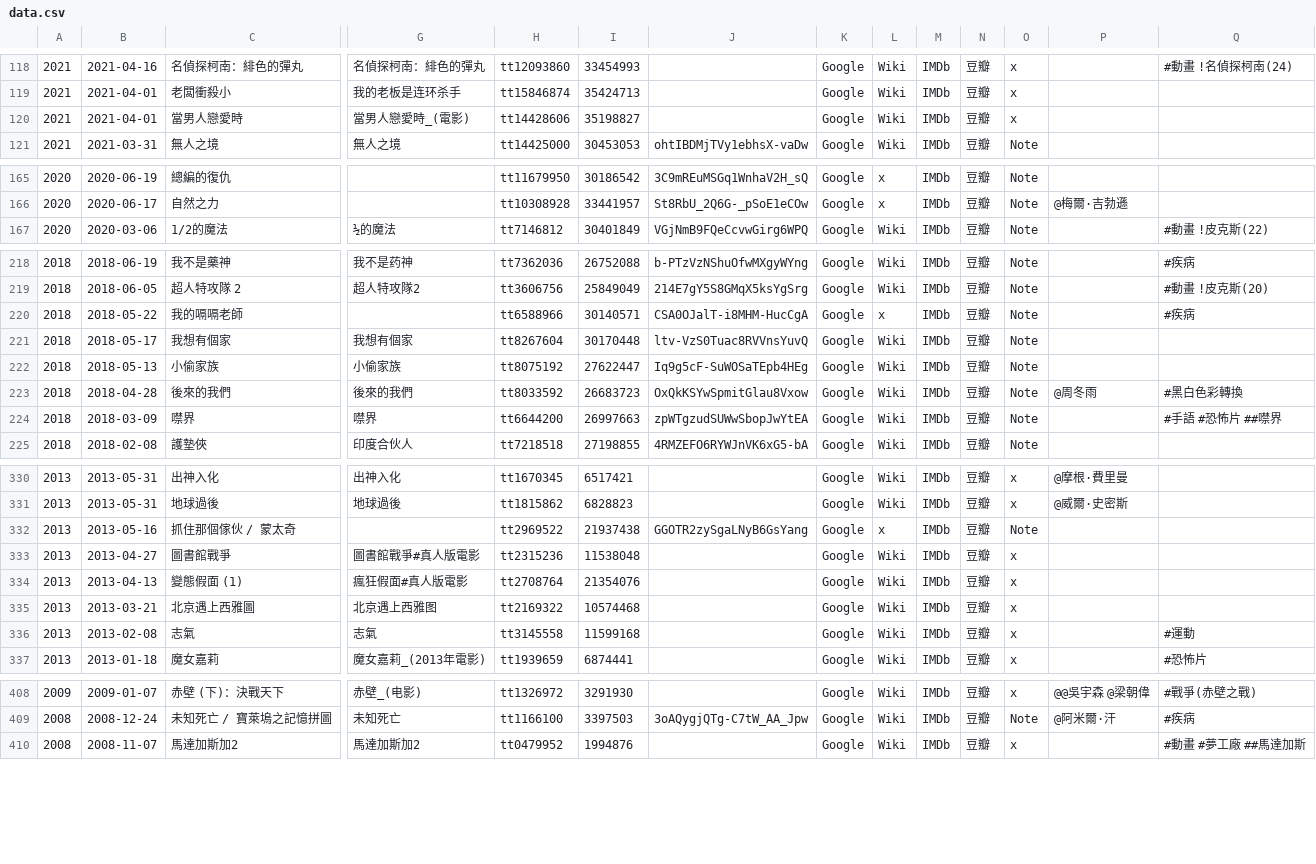
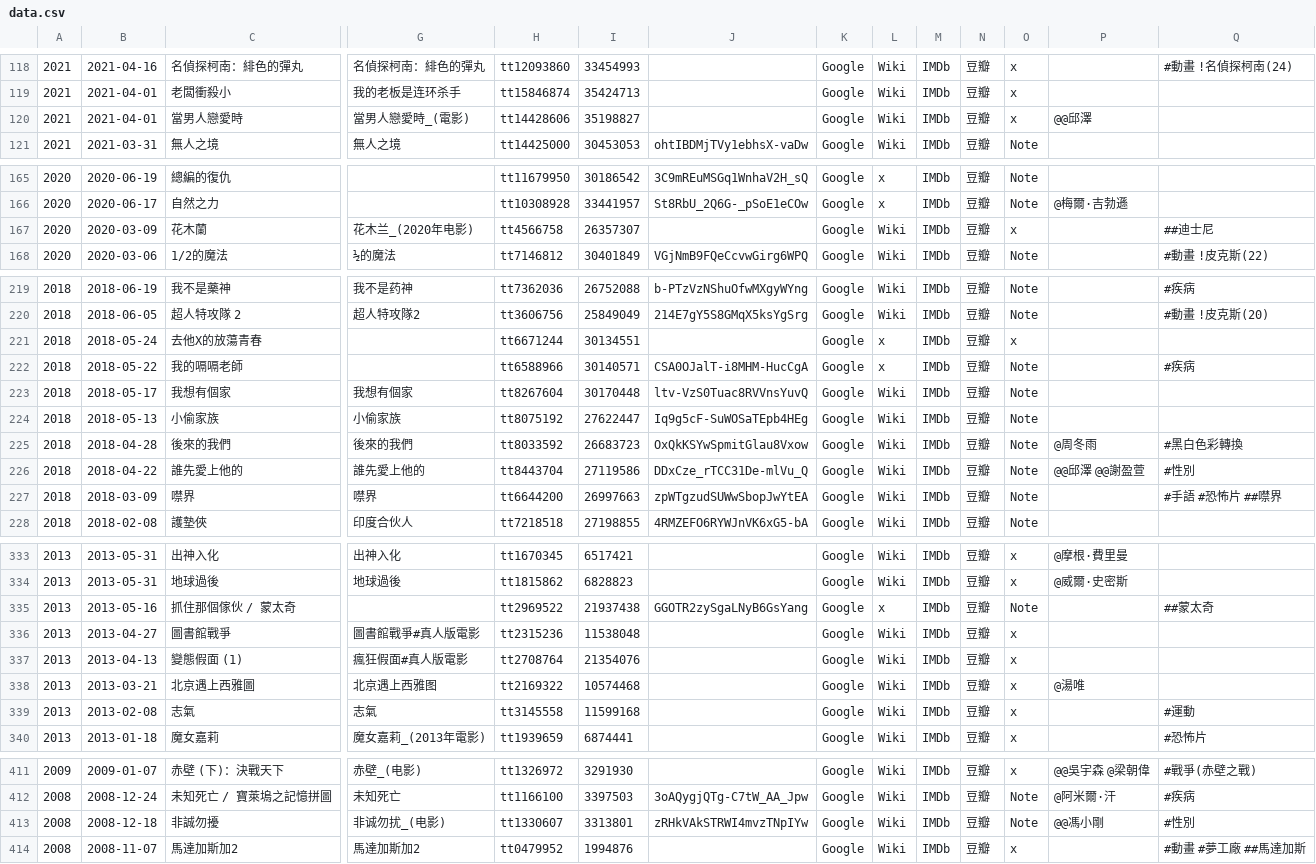
Before and after one commit to shinjia/my_film, a CSV file: v1.e/install/data.csv, drawn as a sheet; only a part is shown, gaps mark what is left out; addresses are those after the commit; rows hold the shown columns only; the diff covers the shown part only; the diff names each change by its address in the sheet, - before the commit and + after, or states it on an @@ line.

```diff
--- a/v1.e/install/data.csv
+++ b/v1.e/install/data.csv
-P120: (empty)
+P120: @@邱澤
+row 167: 2020 | 2020-03-09 | 花木蘭 | 花木兰_(2020年电影) | tt4566758 | 26357307 |  | Google | Wiki | IMDb | 豆瓣 | x |  | ##迪士尼
+row 221: 2018 | 2018-05-24 | 去他X的放蕩青春 |  | tt6671244 | 30134551 |  | Google | x | IMDb | 豆瓣 | x
+row 226: 2018 | 2018-04-22 | 誰先愛上他的 | 誰先愛上他的 | tt8443704 | 27119586 | DDxCze_rTCC31De-mlVu_Q | Google | Wiki | IMDb | 豆瓣 | Note | @@邱澤 @@謝盈萱 | #性別
-Q335: (empty)
+Q335: ##蒙太奇
-P338: (empty)
+P338: @湯唯
+row 413: 2008 | 2008-12-18 | 非誠勿擾 | 非诚勿扰_(电影) | tt1330607 | 3313801 | zRHkVAkSTRWI4mvzTNpIYw | Google | Wiki | IMDb | 豆瓣 | Note | @@馮小剛 | #性別
```
Also changed, not shown: 12 edited cells elsewhere in this file, 10 other files.
